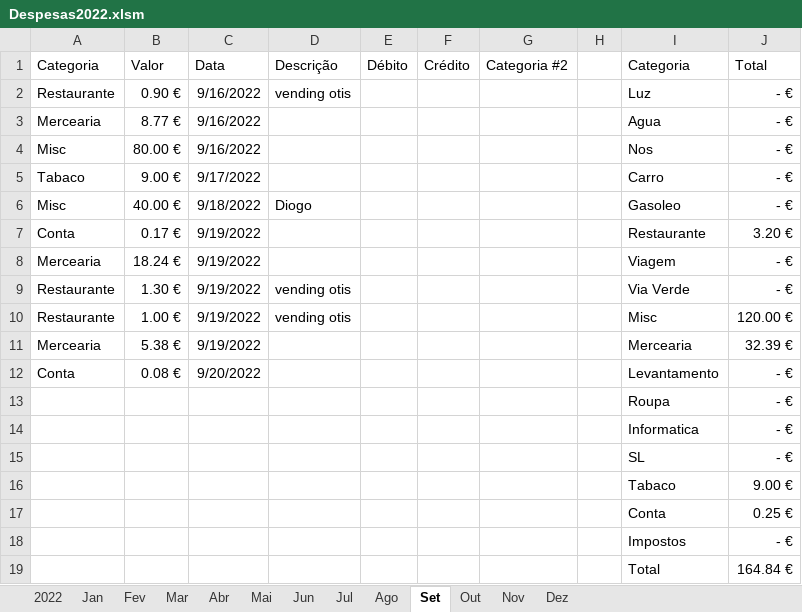
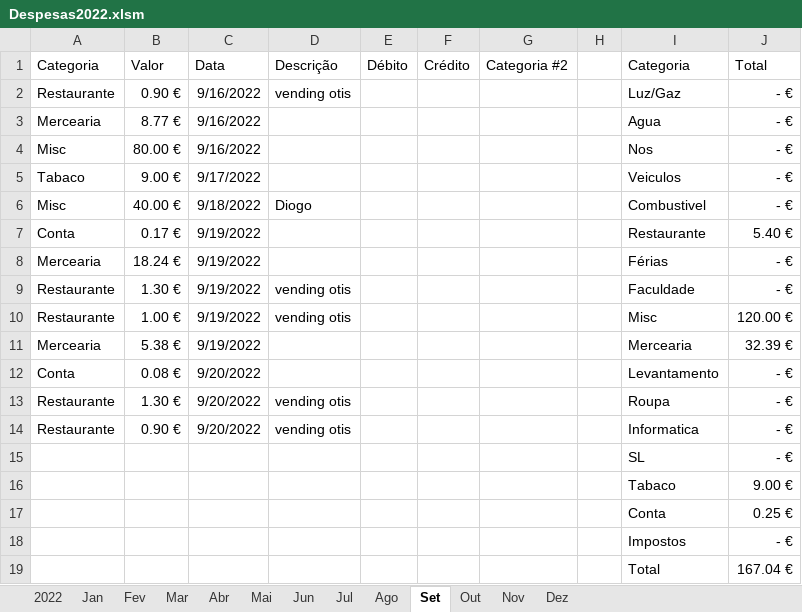
Before and after one commit to luisccalves/Inventory, an Excel workbook: Despesas2022.xlsm, sheet Set, drawn as a sheet; values as stored, in another font and other column widths than the file's, no borders; table styles not drawn; removed rows and columns are numbered as before the commit, all else as after; the diff names each change by its address in the sheet, - before the commit and + after, or states it on an @@ line.

Commit message:
Update Despesas2022.xlsm

```diff
--- a/Despesas2022.xlsm (sheet Set)
+++ b/Despesas2022.xlsm (sheet Set)
-I2 (Categoria): Luz
+I2 (Categoria): Luz/Gaz
-I5 (Categoria): Carro
+I5 (Categoria): Veiculos
-I6 (Categoria): Gasoleo
+I6 (Categoria): Combustivel
-J7 (Total): 3.20 €
+J7 (Total): 5.40 €
-I8 (Categoria): Viagem
+I8 (Categoria): Férias
-I9 (Categoria): Via Verde
+I9 (Categoria): Faculdade
-row 13:  |  |  |  |  |  |  |  | Roupa | - €
-row 14:  |  |  |  |  |  |  |  | Informatica | - €
+row 13: Restaurante | 1.30 € | 9/20/2022 | vending otis |  |  |  |  | Roupa | - €
+row 14: Restaurante | 0.90 € | 9/20/2022 | vending otis |  |  |  |  | Informatica | - €
-J19 (Total): 164.84 €
+J19 (Total): 167.04 €
```
Also changed, not shown: sheet 2022, charts or pictures.
